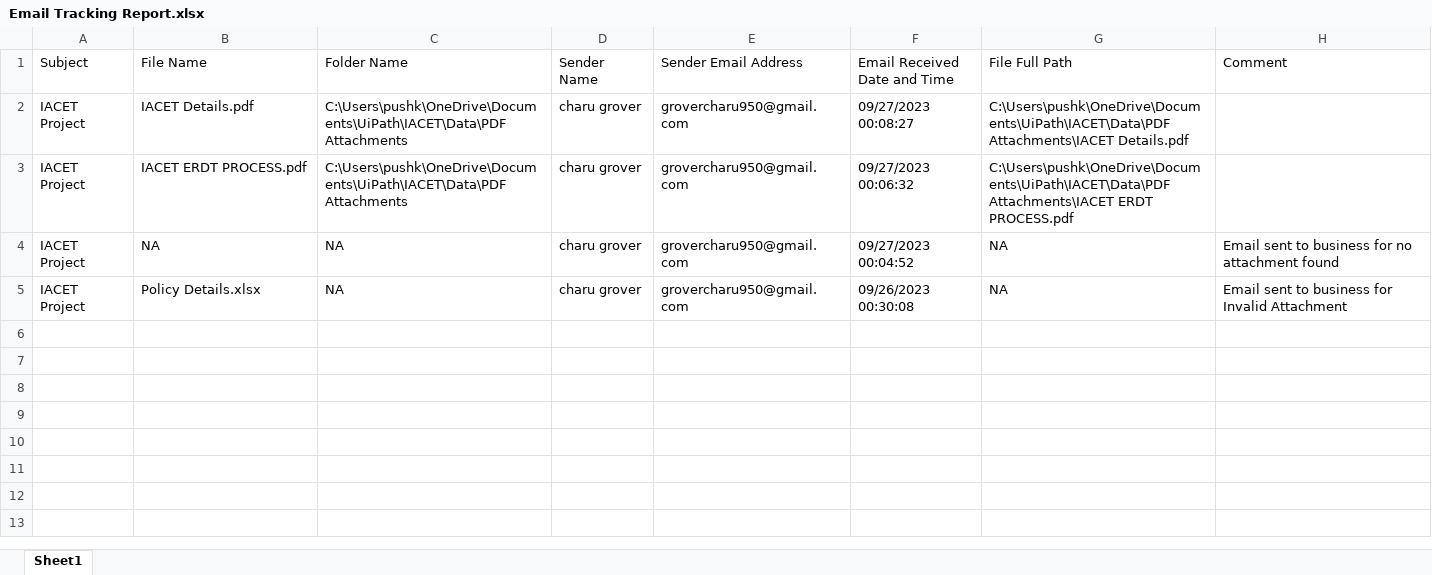
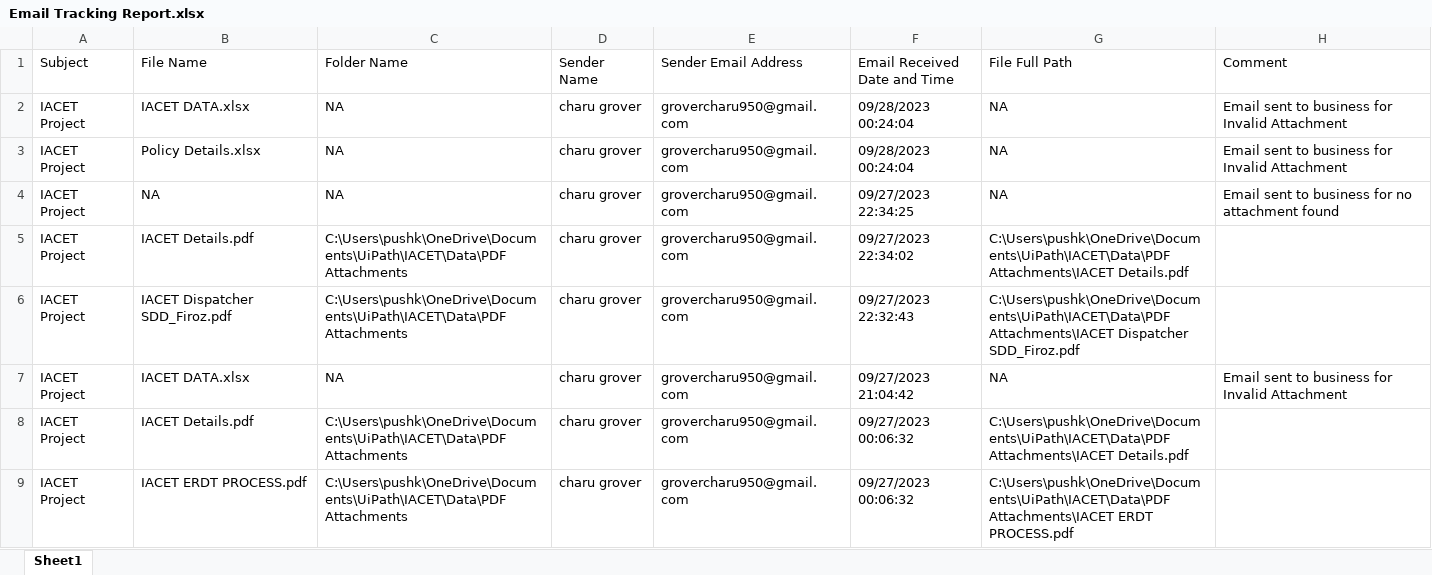
Before and after one commit to rpaliveprojects/IACET, an Excel workbook: Data/Email Tracking Report/Email Tracking Report.xlsx, sheet Sheet1, drawn as a sheet; values as stored, in another font and other column widths than the file's, no borders; removed rows and columns are numbered as before the commit, all else as after; the diff names each change by its address in the sheet, - before the commit and + after, or states it on an @@ line.

```diff
--- a/Data/Email Tracking Report/Email Tracking Report.xlsx (sheet Sheet1)
+++ b/Data/Email Tracking Report/Email Tracking Report.xlsx (sheet Sheet1)
+row 2: IACET Project | IACET DATA.xlsx | NA | charu grover | grovercharu950@gmail.com | 09/28/2023 00:24:04 | NA | Email sent to business for Invalid Attachment
+row 3: IACET Project | Policy Details.xlsx | NA | charu grover | grovercharu950@gmail.com | 09/28/2023 00:24:04 | NA | Email sent to business for Invalid Attachment
+row 4: IACET Project | NA | NA | charu grover | grovercharu950@gmail.com | 09/27/2023 22:34:25 | NA | Email sent to business for no attachment found
+row 5: IACET Project | IACET Details.pdf | C:\Users\pushk\OneDrive\Documents\UiPath\IACET\Data\PDF Attachments | charu grover | grovercharu950@gmail.com | 09/27/2023 22:34:02 | C:\Users\pushk\OneDrive\Documents\UiPath\IACET\Data\PDF Attachments\IACET Details.pdf
+row 6: IACET Project | IACET Dispatcher SDD_Firoz.pdf | C:\Users\pushk\OneDrive\Documents\UiPath\IACET\Data\PDF Attachments | charu grover | grovercharu950@gmail.com | 09/27/2023 22:32:43 | C:\Users\pushk\OneDrive\Documents\UiPath\IACET\Data\PDF Attachments\IACET Dispatcher SDD_Firoz.pdf
+row 7: IACET Project | IACET DATA.xlsx | NA | charu grover | grovercharu950@gmail.com | 09/27/2023 21:04:42 | NA | Email sent to business for Invalid Attachment
-F8 (Email Received Date and Time): 09/27/2023 00:08:27
+F8 (Email Received Date and Time): 09/27/2023 00:06:32
-row 4: IACET Project | NA | NA | charu grover | grovercharu950@gmail.com | 09/27/2023 00:04:52 | NA | Email sent to business for no attachment found
-row 5: IACET Project | Policy Details.xlsx | NA | charu grover | grovercharu950@gmail.com | 09/26/2023 00:30:08 | NA | Email sent to business for Invalid Attachment
```
Also changed, not shown: Data/Config.xlsx, 6 other files.
